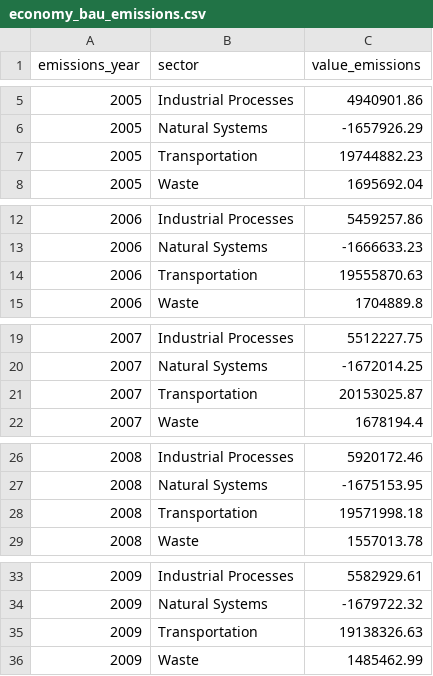
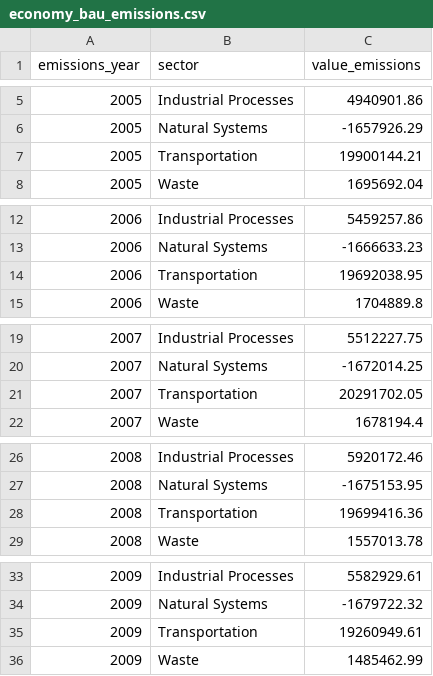
Before and after one commit to Metropolitan-Council/ghg-cprg, a CSV file: _meta/data-raw/projections/economy_bau_emissions.csv, drawn as a sheet; only a part is shown, gaps mark what is left out; the diff covers the shown part only.

```diff
--- a/_meta/data-raw/projections/economy_bau_emissions.csv
+++ b/_meta/data-raw/projections/economy_bau_emissions.csv
@@ -6,3 +6,3 @@
 2005,"Natural Systems",-1657926.29
-2005,"Transportation",19744882.23
+2005,"Transportation",19900144.21
 2005,"Waste",1695692.04
@@ -13,3 +13,3 @@
 2006,"Natural Systems",-1666633.23
-2006,"Transportation",19555870.63
+2006,"Transportation",19692038.95
 2006,"Waste",1704889.8
@@ -20,3 +20,3 @@
 2007,"Natural Systems",-1672014.25
-2007,"Transportation",20153025.87
+2007,"Transportation",20291702.05
 2007,"Waste",1678194.4
@@ -27,3 +27,3 @@
 2008,"Natural Systems",-1675153.95
-2008,"Transportation",19571998.18
+2008,"Transportation",19699416.36
 2008,"Waste",1557013.78
@@ -34,3 +34,3 @@
 2009,"Natural Systems",-1679722.32
-2009,"Transportation",19138326.63
+2009,"Transportation",19260949.61
 2009,"Waste",1485462.99
```
Also changed, not shown: 41 edited cells elsewhere in this file, _meta/data-raw/projections/economy_ppp_emissions.csv, 27 other files.
